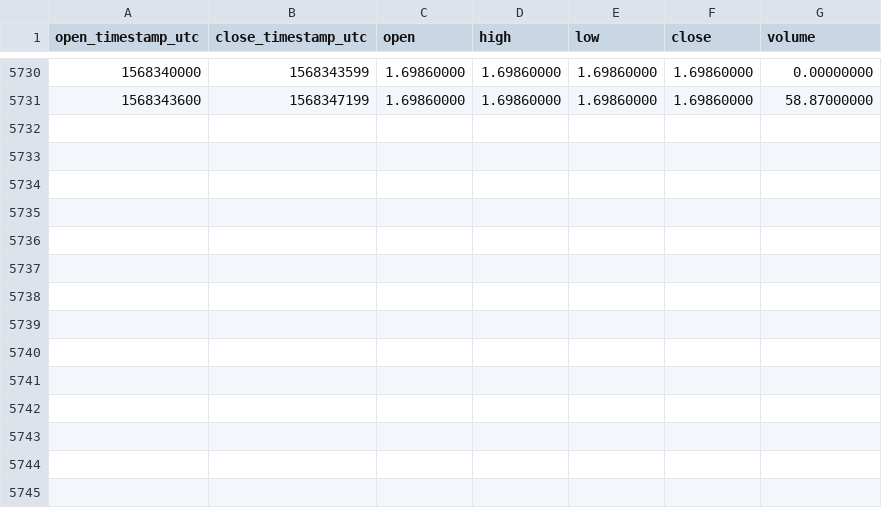
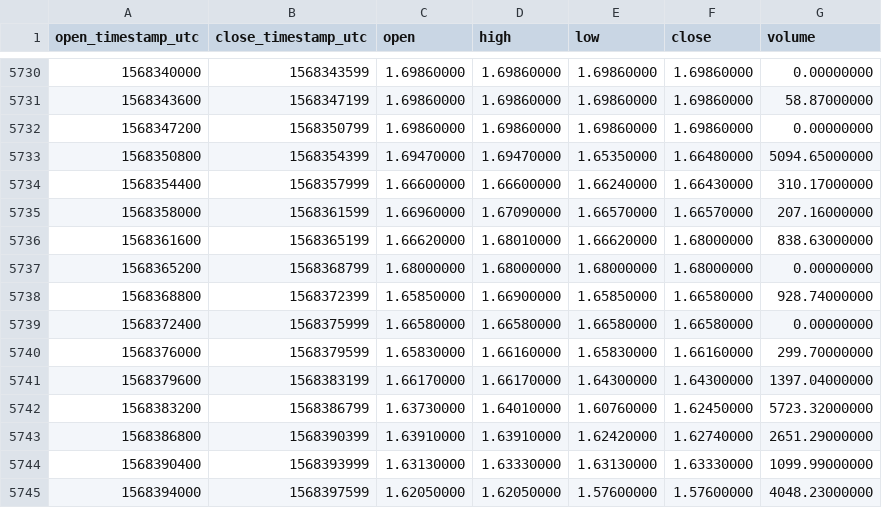
Before and after one commit to cryptobigbro/binance-LINKPAX, a CSV file: binance-LINKPAX-1h.csv, drawn as a sheet; only a part is shown, gaps mark what is left out.

Commit message:
Update OHLCV data.

```diff
--- a/binance-LINKPAX-1h.csv
+++ b/binance-LINKPAX-1h.csv
@@ -5731 +5731,15 @@ open_timestamp_utc,close_timestamp_utc,open,high,low,close,volume
 1568343600,1568347199,1.69860000,1.69860000,1.69860000,1.69860000,58.87000000
+1568347200,1568350799,1.69860000,1.69860000,1.69860000,1.69860000,0.00000000
+1568350800,1568354399,1.69470000,1.69470000,1.65350000,1.66480000,5094.65000000
+1568354400,1568357999,1.66600000,1.66600000,1.66240000,1.66430000,310.17000000
+1568358000,1568361599,1.66960000,1.67090000,1.66570000,1.66570000,207.16000000
+1568361600,1568365199,1.66620000,1.68010000,1.66620000,1.68000000,838.63000000
+1568365200,1568368799,1.68000000,1.68000000,1.68000000,1.68000000,0.00000000
+1568368800,1568372399,1.65850000,1.66900000,1.65850000,1.66580000,928.74000000
+1568372400,1568375999,1.66580000,1.66580000,1.66580000,1.66580000,0.00000000
+1568376000,1568379599,1.65830000,1.66160000,1.65830000,1.66160000,299.70000000
+1568379600,1568383199,1.66170000,1.66170000,1.64300000,1.64300000,1397.04000000
+1568383200,1568386799,1.63730000,1.64010000,1.60760000,1.62450000,5723.32000000
+1568386800,1568390399,1.63910000,1.63910000,1.62420000,1.62740000,2651.29000000
+1568390400,1568393999,1.63130000,1.63330000,1.63130000,1.63330000,1099.99000000
+1568394000,1568397599,1.62050000,1.62050000,1.57600000,1.57600000,4048.23000000
```
